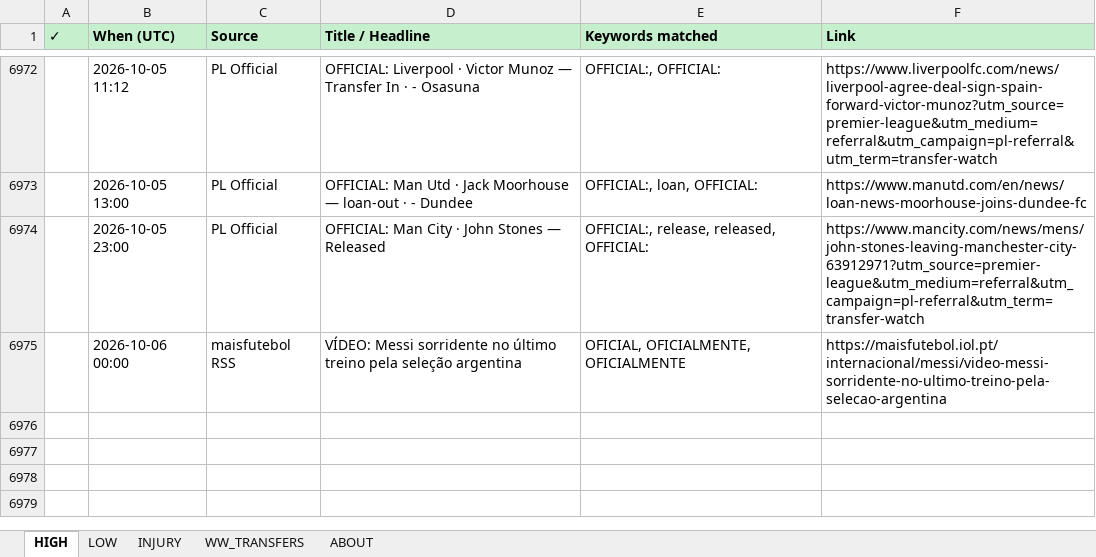
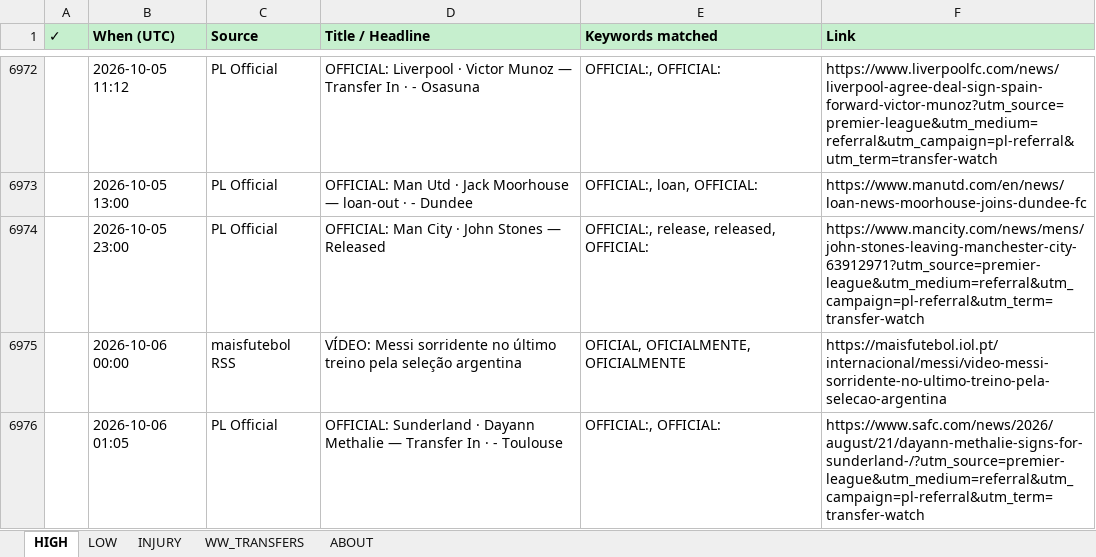
Before and after one commit to rneves2005-dotcom/fpl-dashboard, an Excel workbook: Transfer_Tracker.xlsx, sheet HIGH, drawn as a sheet; only a part is shown, gaps mark what is left out; values as stored, in another font and other column widths than the file's, no borders; the diff names each change by its address in the sheet, - before the commit and + after, or states it on an @@ line.

Commit message:
auto: transfer poll 2026-10-06 01:05 UTC · 1 new

```diff
--- a/Transfer_Tracker.xlsx (sheet HIGH)
+++ b/Transfer_Tracker.xlsx (sheet HIGH)
+row 6976:  | 2026-10-06 01:05 | PL Official | OFFICIAL: Sunderland · Dayann Methalie — Transfer In · - Toulouse | OFFICIAL:, OFFICIAL: | https://www.safc.com/news/2026/august/21/dayann-methalie-signs-for-sunderland-/?utm_source=premier-league&utm_medium=referral&utm_campaign=pl-referral&utm_term=transfer-watch
```
